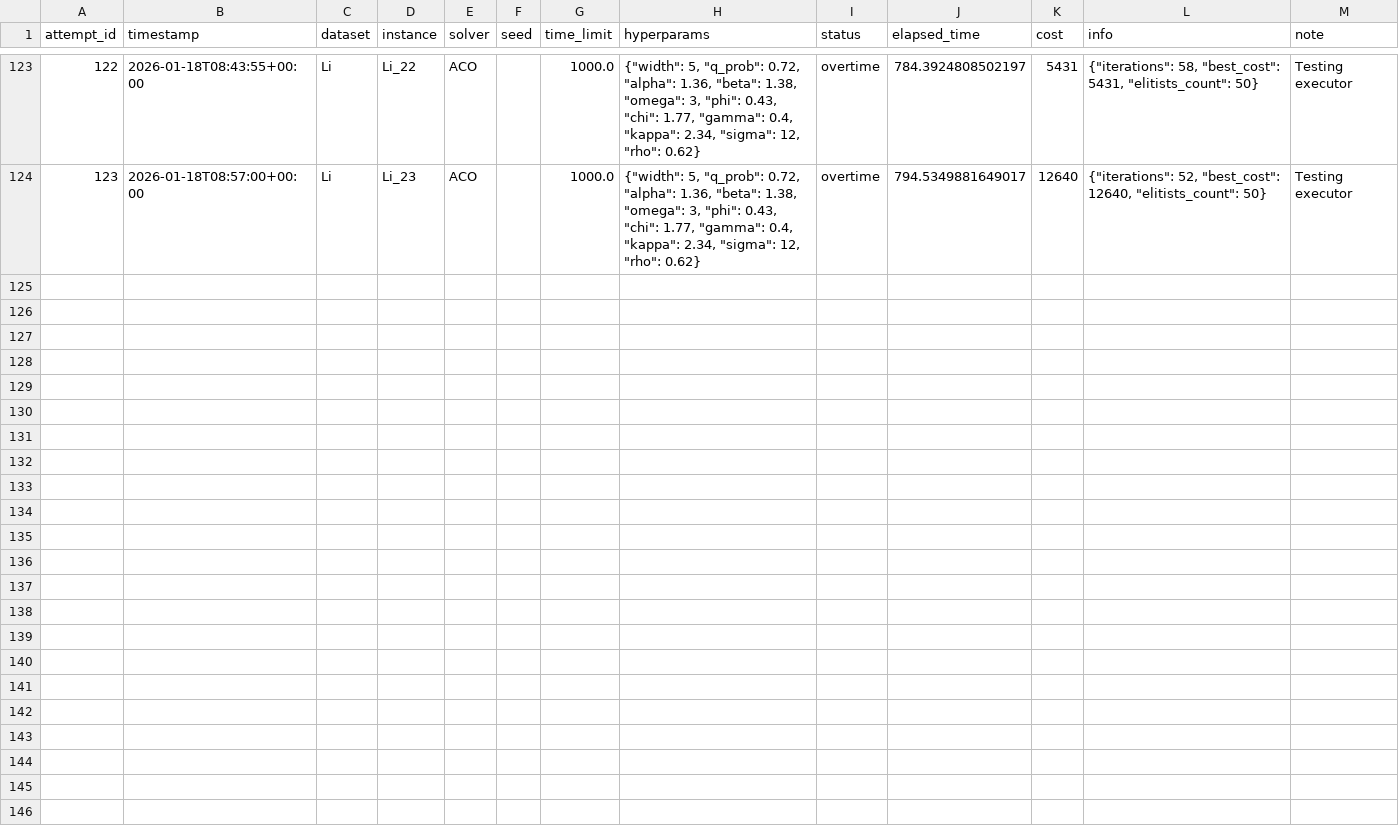
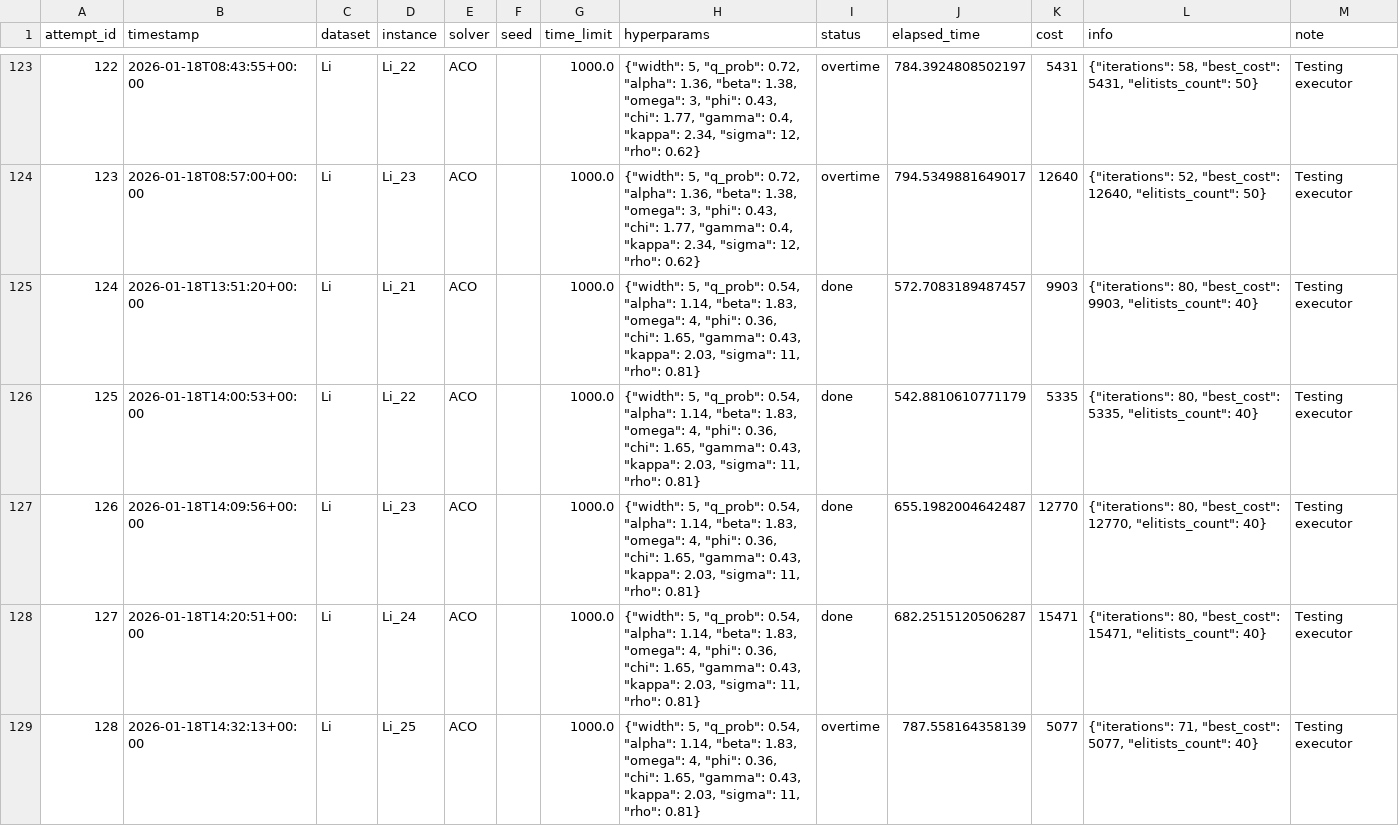
Before and after one commit to moonshineTP/People-and-Parcel-Share-a-Night, a CSV file: share_a_ride/data/benchmark/Li/Li-attempts.csv, drawn as a sheet; only a part is shown, gaps mark what is left out; the diff covers the shown part only; the diff names each change by its address in the sheet, - before the commit and + after, or states it on an @@ line.

Commit message:
Fix milp solver and extend Solver classes

```diff
--- a/share_a_ride/data/benchmark/Li/Li-attempts.csv
+++ b/share_a_ride/data/benchmark/Li/Li-attempts.csv
+row 125: 124 | 2026-01-18T13:51:20+00:00 | Li | Li_21 | ACO |  | 1000.0 | {"width": 5, "q_prob": 0.54, "alpha": 1.14, "beta": 1.83, "omega": 4, "phi": 0.36, "chi": 1.65, "gamma": 0.43, "kappa": 2.03, "sigma": 11, "rho": 0.81} | done | 572.7083189487457 | 9903 | {"iterations": 80, "best_cost": 9903, "elitists_count": 40} | Testing executor
+row 126: 125 | 2026-01-18T14:00:53+00:00 | Li | Li_22 | ACO |  | 1000.0 | {"width": 5, "q_prob": 0.54, "alpha": 1.14, "beta": 1.83, "omega": 4, "phi": 0.36, "chi": 1.65, "gamma": 0.43, "kappa": 2.03, "sigma": 11, "rho": 0.81} | done | 542.8810610771179 | 5335 | {"iterations": 80, "best_cost": 5335, "elitists_count": 40} | Testing executor
+row 127: 126 | 2026-01-18T14:09:56+00:00 | Li | Li_23 | ACO |  | 1000.0 | {"width": 5, "q_prob": 0.54, "alpha": 1.14, "beta": 1.83, "omega": 4, "phi": 0.36, "chi": 1.65, "gamma": 0.43, "kappa": 2.03, "sigma": 11, "rho": 0.81} | done | 655.1982004642487 | 12770 | {"iterations": 80, "best_cost": 12770, "elitists_count": 40} | Testing executor
+row 128: 127 | 2026-01-18T14:20:51+00:00 | Li | Li_24 | ACO |  | 1000.0 | {"width": 5, "q_prob": 0.54, "alpha": 1.14, "beta": 1.83, "omega": 4, "phi": 0.36, "chi": 1.65, "gamma": 0.43, "kappa": 2.03, "sigma": 11, "rho": 0.81} | done | 682.2515120506287 | 15471 | {"iterations": 80, "best_cost": 15471, "elitists_count": 40} | Testing executor
+row 129: 128 | 2026-01-18T14:32:13+00:00 | Li | Li_25 | ACO |  | 1000.0 | {"width": 5, "q_prob": 0.54, "alpha": 1.14, "beta": 1.83, "omega": 4, "phi": 0.36, "chi": 1.65, "gamma": 0.43, "kappa": 2.03, "sigma": 11, "rho": 0.81} | overtime | 787.558164358139 | 5077 | {"iterations": 71, "best_cost": 5077, "elitists_count": 40} | Testing executor
```
Also changed, not shown: 5 added rows elsewhere in this file, share_a_ride/data/benchmark/Li/Li-scoreboard.csv, 6 other files.
